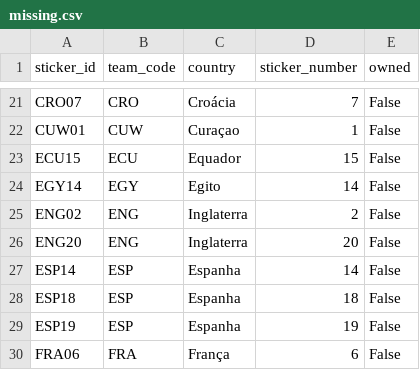
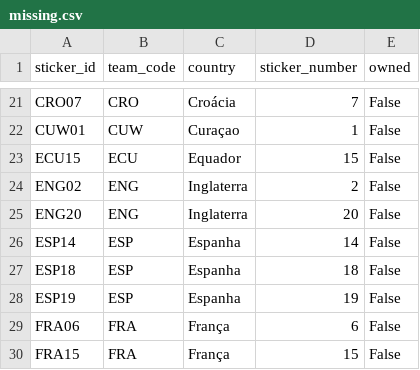
Before and after one commit to RafaSartorel/figurinhas-copa-2026, a CSV file: data/missing.csv, drawn as a sheet; only a part is shown, gaps mark what is left out; the shorter side is filled out with more unchanged rows; the diff names each change by its address in the sheet, - before the commit and + after, or states it on an @@ line.

```diff
--- a/data/missing.csv
+++ b/data/missing.csv
-row 24: EGY14 | EGY | Egito | 14 | False
```
Also changed, not shown: data/owned.csv, 6 other files.
